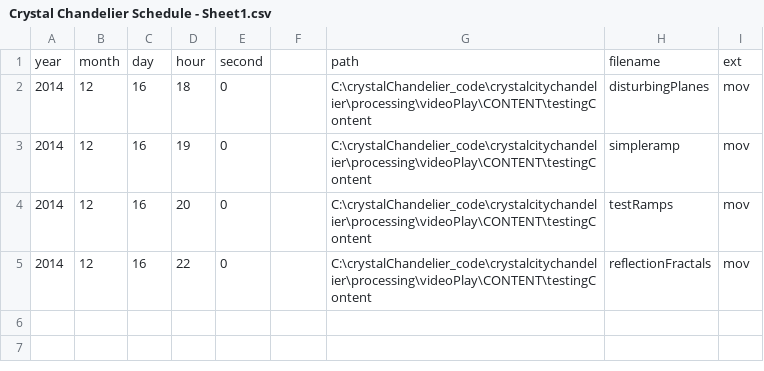
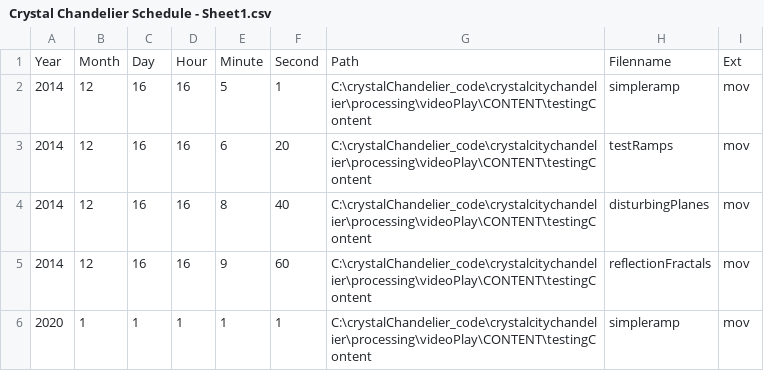
Before and after one commit to EnviralDesign/crystalcitychandelier, a CSV file: Crystal Chandelier Schedule - Sheet1.csv, drawn as a sheet.

```diff
--- a/Crystal Chandelier Schedule - Sheet1.csv
+++ b/Crystal Chandelier Schedule - Sheet1.csv
@@ -1,5 +1,6 @@
-year,month,day,hour,second,,path,filename,ext
-2014,12,16,18,0,,C:\crystalChandelier_code\crystalcitychandelier\processing\videoPlay\CONTENT\testingContent,disturbingPlanes,mov
-2014,12,16,19,0,,C:\crystalChandelier_code\crystalcitychandelier\processing\videoPlay\CONTENT\testingContent,simpleramp,mov
-2014,12,16,20,0,,C:\crystalChandelier_code\crystalcitychandelier\processing\videoPlay\CONTENT\testingContent,testRamps,mov
-2014,12,16,22,0,,C:\crystalChandelier_code\crystalcitychandelier\processing\videoPlay\CONTENT\testingContent,reflectionFractals,mov
+Year,Month,Day,Hour,Minute,Second,Path,Filenname,Ext
+2014,12,16,16,5,1,C:\crystalChandelier_code\crystalcitychandelier\processing\videoPlay\CONTENT\testingContent,simpleramp,mov
+2014,12,16,16,6,20,C:\crystalChandelier_code\crystalcitychandelier\processing\videoPlay\CONTENT\testingContent,testRamps,mov
+2014,12,16,16,8,40,C:\crystalChandelier_code\crystalcitychandelier\processing\videoPlay\CONTENT\testingContent,disturbingPlanes,mov
+2014,12,16,16,9,60,C:\crystalChandelier_code\crystalcitychandelier\processing\videoPlay\CONTENT\testingContent,reflectionFractals,mov
+2020,1,1,1,1,1,C:\crystalChandelier_code\crystalcitychandelier\processing\videoPlay\CONTENT\testingContent,simpleramp,mov
```
Also changed, not shown: 10 other files.
